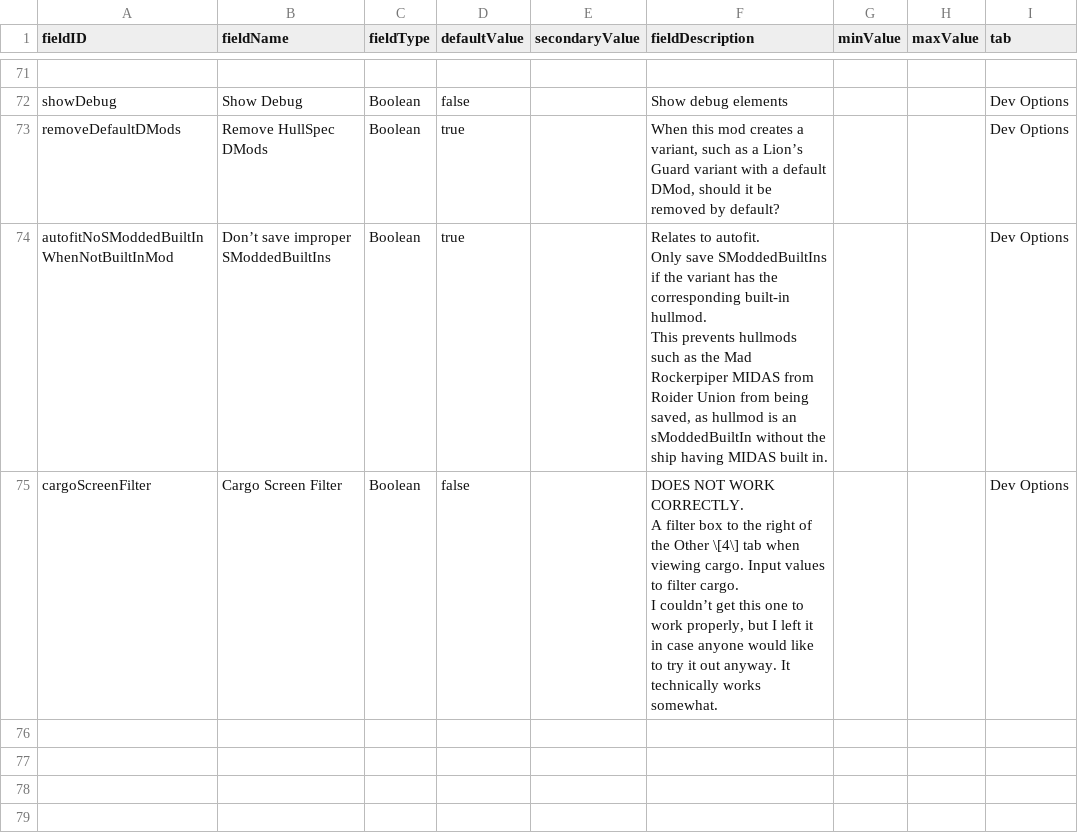
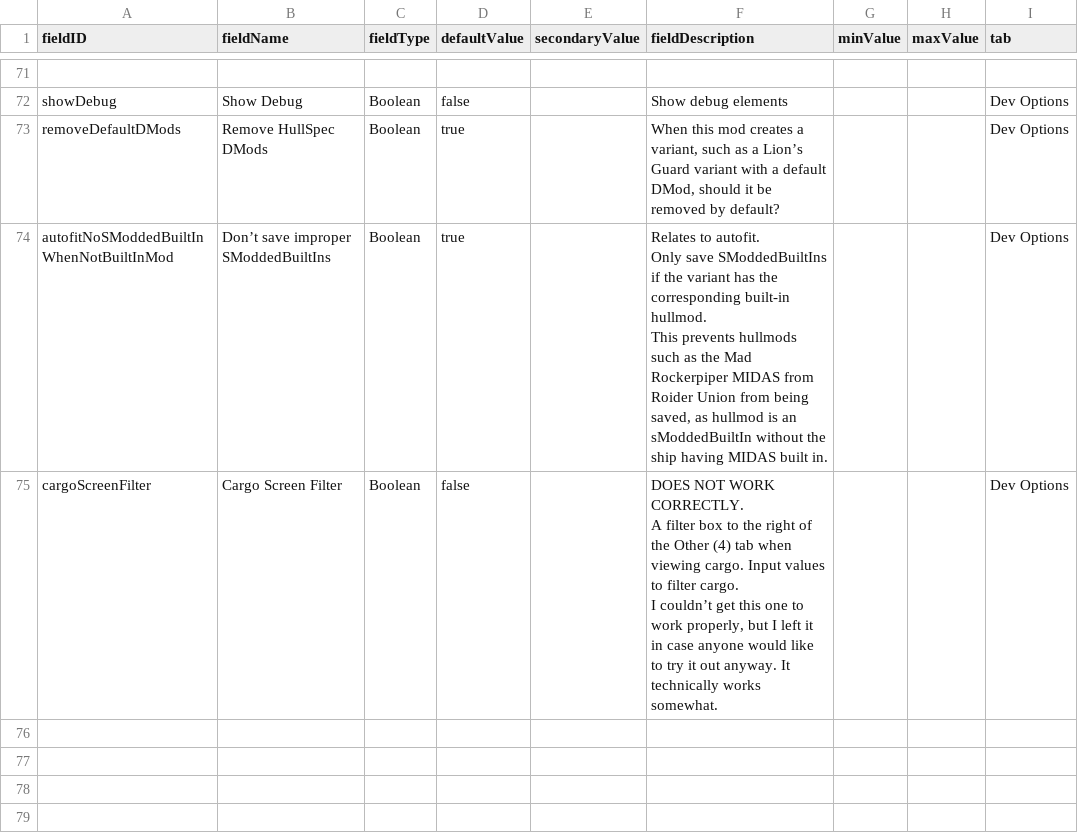
Before and after one commit to S-Numan/FleetBuilder, a CSV file: data/config/LunaSettings.csv, drawn as a sheet; only a part is shown, gaps mark what is left out.

Commit message:
fix

```diff
--- a/data/config/LunaSettings.csv
+++ b/data/config/LunaSettings.csv
@@ -157,6 +157,6 @@ Only save SModdedBuiltIns if the variant has the corresponding built-in hullmod.
 This prevents hullmods such as the Mad Rockerpiper MIDAS from Roider Union from being saved, as hullmod is an sModdedBuiltIn without the ship having MIDAS built in.",,,Dev Options
-cargoScreenFilter,Cargo Screen Filter,Boolean,false,,"DOES NOT WORK CORRECTLY.
-A filter box to the right of the Other \[4\] tab when viewing cargo. Input values to filter cargo.
-
-I couldn’t get this one to work properly, but I left it in case anyone would like to try it out anyway. It technically works somewhat.",,,Dev Options
+cargoScreenFilter,Cargo Screen Filter,Boolean,false,,"DOES NOT WORK CORRECTLY.
+A filter box to the right of the Other (4) tab when viewing cargo. Input values to filter cargo.
+
+I couldn’t get this one to work properly, but I left it in case anyone would like to try it out anyway. It technically works somewhat.",,,Dev Options
 ,,,,,,,,
```
